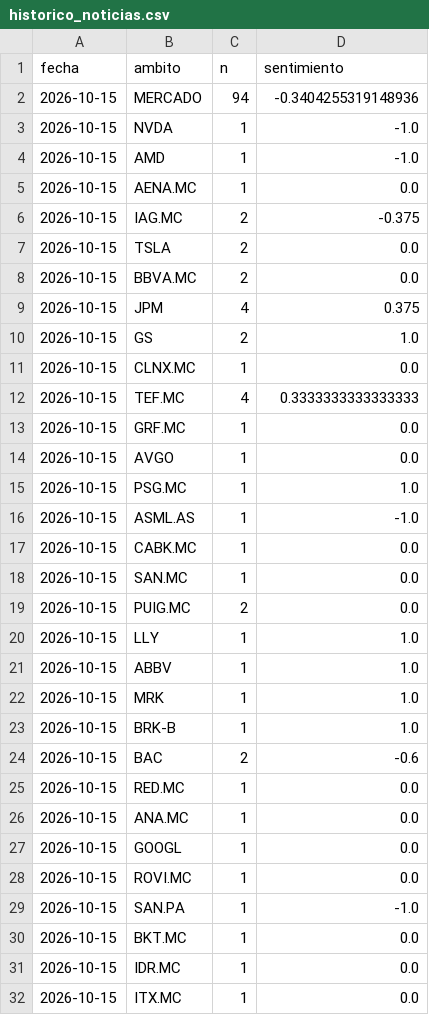
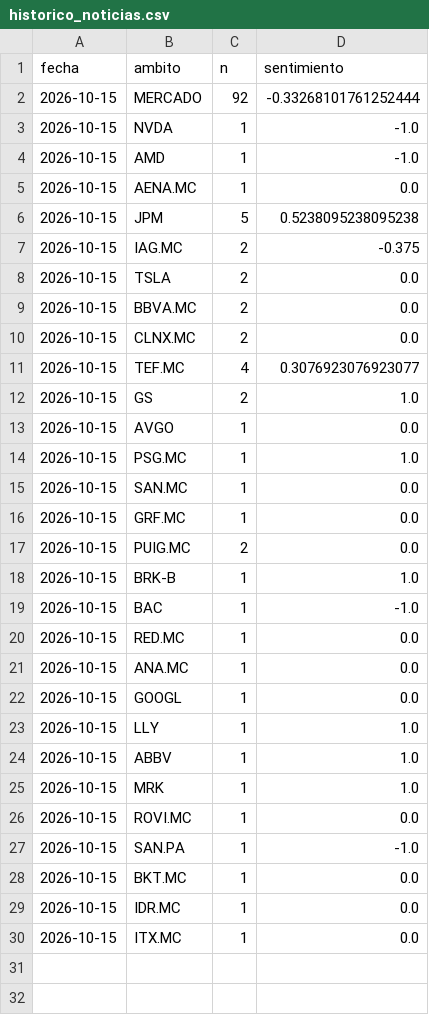
Before and after one commit to agomes03/Bolsa_Alex, a CSV file: informe/historico_noticias.csv, drawn as a sheet.

```diff
--- a/informe/historico_noticias.csv
+++ b/informe/historico_noticias.csv
@@ -1,3 +1,3 @@
 fecha,ambito,n,sentimiento
-2026-10-15,MERCADO,94,-0.3404255319148936
+2026-10-15,MERCADO,92,-0.33268101761252444
 2026-10-15,NVDA,1,-1.0
@@ -5,2 +5,3 @@ fecha,ambito,n,sentimiento
 2026-10-15,AENA.MC,1,0.0
+2026-10-15,JPM,5,0.5238095238095238
 2026-10-15,IAG.MC,2,-0.375
@@ -8,13 +9,15 @@ fecha,ambito,n,sentimiento
 2026-10-15,BBVA.MC,2,0.0
-2026-10-15,JPM,4,0.375
+2026-10-15,CLNX.MC,2,0.0
+2026-10-15,TEF.MC,4,0.3076923076923077
 2026-10-15,GS,2,1.0
-2026-10-15,CLNX.MC,1,0.0
-2026-10-15,TEF.MC,4,0.3333333333333333
-2026-10-15,GRF.MC,1,0.0
 2026-10-15,AVGO,1,0.0
 2026-10-15,PSG.MC,1,1.0
-2026-10-15,ASML.AS,1,-1.0
-2026-10-15,CABK.MC,1,0.0
 2026-10-15,SAN.MC,1,0.0
+2026-10-15,GRF.MC,1,0.0
 2026-10-15,PUIG.MC,2,0.0
+2026-10-15,BRK-B,1,1.0
+2026-10-15,BAC,1,-1.0
+2026-10-15,RED.MC,1,0.0
+2026-10-15,ANA.MC,1,0.0
+2026-10-15,GOOGL,1,0.0
 2026-10-15,LLY,1,1.0
@@ -22,7 +25,2 @@ fecha,ambito,n,sentimiento
 2026-10-15,MRK,1,1.0
-2026-10-15,BRK-B,1,1.0
-2026-10-15,BAC,2,-0.6
-2026-10-15,RED.MC,1,0.0
-2026-10-15,ANA.MC,1,0.0
-2026-10-15,GOOGL,1,0.0
 2026-10-15,ROVI.MC,1,0.0
```
Also changed, not shown: informe/historico_ideas.csv, 1 other file.
